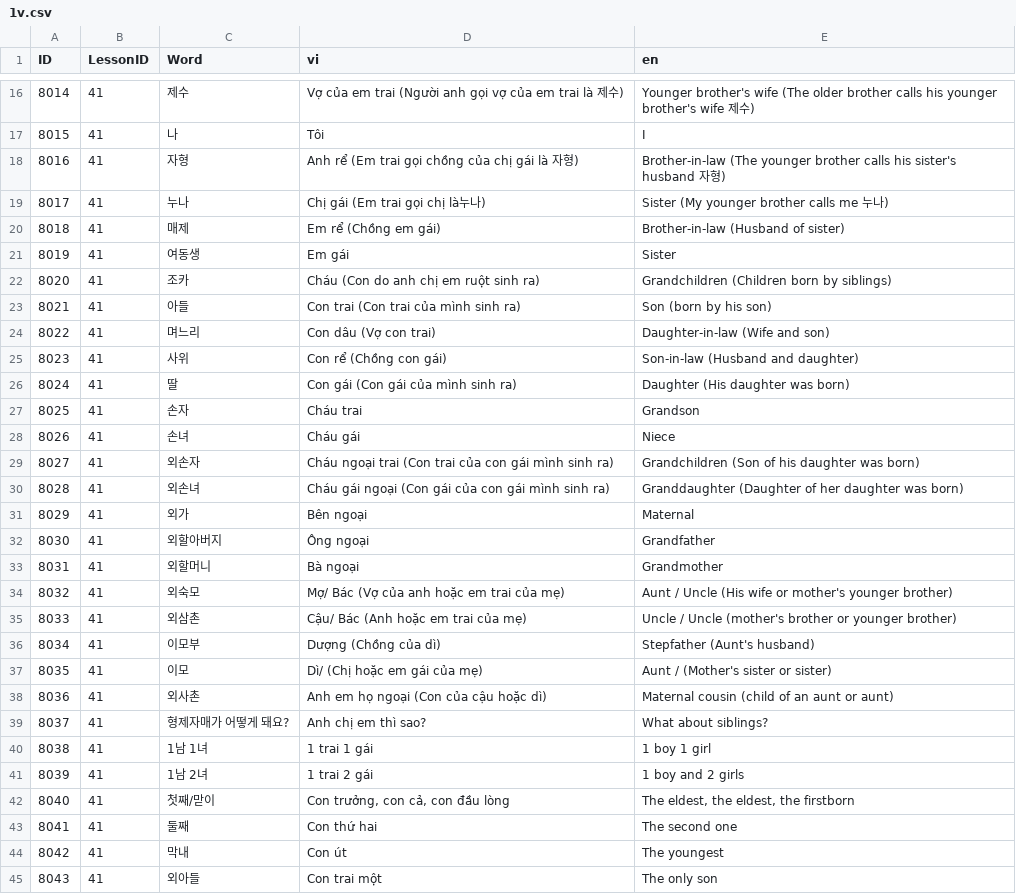
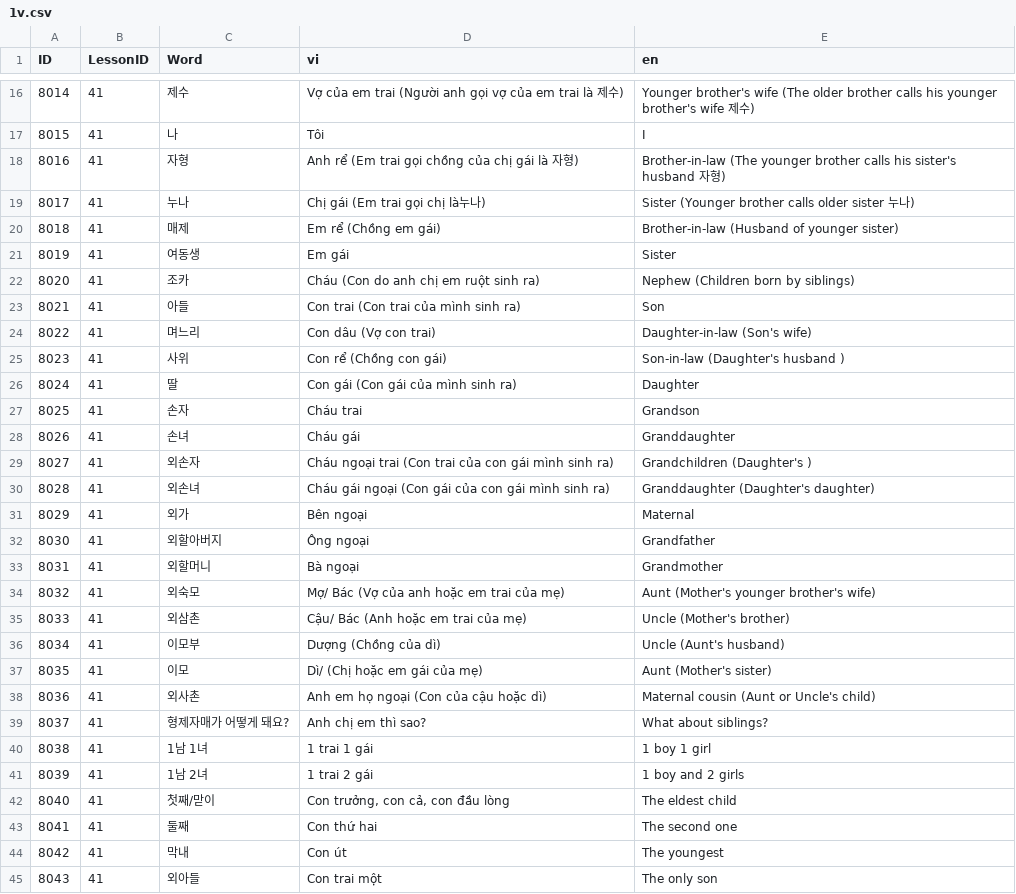
Before and after one commit to tuanback/easykiip, a CSV file: Database/CSV/CSVFiles/3/1v.csv, drawn as a sheet; only a part is shown, gaps mark what is left out; the diff covers the shown part only.

```diff
--- a/Database/CSV/CSVFiles/3/1v.csv
+++ b/Database/CSV/CSVFiles/3/1v.csv
@@ -18,14 +18,14 @@
 8016,41,자형,Anh rể (Em trai gọi chồng của chị gái là 자형),Brother-in-law (The younger brother calls his sister's husband 자형)
-8017,41,누나,Chị gái (Em trai gọi chị là누나),Sister (My younger brother calls me 누나)
-8018,41,매제,Em rể (Chồng em gái),Brother-in-law (Husband of sister)
+8017,41,누나,Chị gái (Em trai gọi chị là누나),Sister (Younger brother calls older sister 누나)
+8018,41,매제,Em rể (Chồng em gái),Brother-in-law (Husband of younger sister)
 8019,41,여동생,Em gái,Sister
-8020,41,조카,Cháu (Con do anh chị em ruột sinh ra),Grandchildren (Children born by siblings)
-8021,41,아들,Con trai (Con trai của mình sinh ra),Son (born by his son)
-8022,41,며느리,Con dâu (Vợ con trai),Daughter-in-law (Wife and son)
-8023,41,사위,Con rể (Chồng con gái),Son-in-law (Husband and daughter)
-8024,41,딸,Con gái (Con gái của mình sinh ra),Daughter (His daughter was born)
+8020,41,조카,Cháu (Con do anh chị em ruột sinh ra),Nephew (Children born by siblings)
+8021,41,아들,Con trai (Con trai của mình sinh ra),Son
+8022,41,며느리,Con dâu (Vợ con trai),Daughter-in-law (Son's wife)
+8023,41,사위,Con rể (Chồng con gái),Son-in-law (Daughter's husband )
+8024,41,딸,Con gái (Con gái của mình sinh ra),Daughter
 8025,41,손자,Cháu trai,Grandson
-8026,41,손녀,Cháu gái,Niece
-8027,41,외손자,Cháu ngoại trai (Con trai của con gái mình sinh ra),Grandchildren (Son of his daughter was born)
-8028,41,외손녀,Cháu gái ngoại (Con gái của con gái mình sinh ra),Granddaughter (Daughter of her daughter was born)
+8026,41,손녀,Cháu gái,Granddaughter
+8027,41,외손자,Cháu ngoại trai (Con trai của con gái mình sinh ra),Grandchildren (Daughter's )
+8028,41,외손녀,Cháu gái ngoại (Con gái của con gái mình sinh ra),Granddaughter (Daughter's daughter)
 8029,41,외가,Bên ngoại,Maternal
@@ -33,7 +33,7 @@
 8031,41,외할머니,Bà ngoại,Grandmother
-8032,41,외숙모,Mợ/ Bác (Vợ của anh hoặc em trai của mẹ),Aunt / Uncle (His wife or mother's younger brother)
-8033,41,외삼촌,Cậu/ Bác (Anh hoặc em trai của mẹ),Uncle / Uncle (mother's brother or younger brother)
-8034,41,이모부,Dượng (Chồng của dì),Stepfather (Aunt's husband)
-8035,41,이모,Dì/ (Chị hoặc em gái của mẹ),Aunt / (Mother's sister or sister)
-8036,41,외사촌,Anh em họ ngoại (Con của cậu hoặc dì),Maternal cousin (child of an aunt or aunt)
+8032,41,외숙모,Mợ/ Bác (Vợ của anh hoặc em trai của mẹ),Aunt (Mother's younger brother's wife)
+8033,41,외삼촌,Cậu/ Bác (Anh hoặc em trai của mẹ),Uncle (Mother's brother)
+8034,41,이모부,Dượng (Chồng của dì),Uncle (Aunt's husband)
+8035,41,이모,Dì/ (Chị hoặc em gái của mẹ),Aunt (Mother's sister)
+8036,41,외사촌,Anh em họ ngoại (Con của cậu hoặc dì),Maternal cousin (Aunt or Uncle's child)
 8037,41,형제자매가 어떻게 돼요? ,Anh chị em thì sao?,What about siblings?
@@ -41,3 +41,3 @@
 8039,41,1남 2녀,1 trai 2 gái,1 boy and 2 girls
-8040,41,첫째/맏이,"Con trưởng, con cả, con đầu lòng","The eldest, the eldest, the firstborn"
+8040,41,첫째/맏이,"Con trưởng, con cả, con đầu lòng",The eldest child
 8041,41,둘째,Con thứ hai,The second one
```
Also changed, not shown: 21 edited cells elsewhere in this file, Database/CSV/CSVFiles/3/1r.csv.
